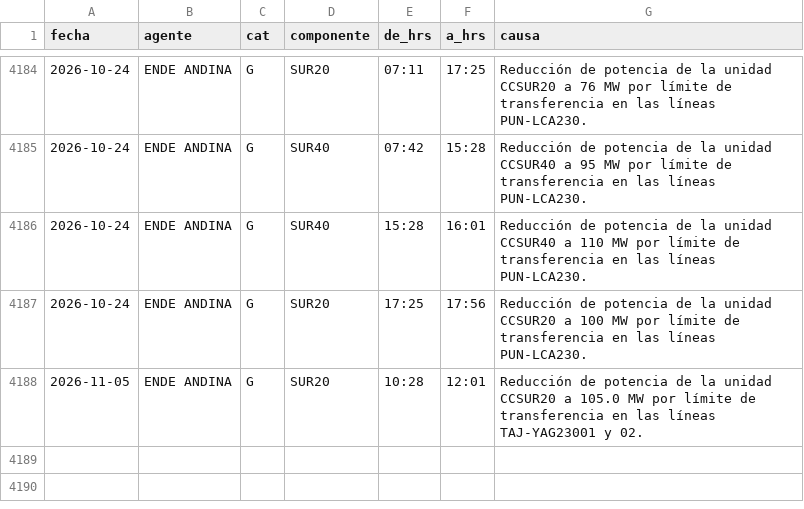
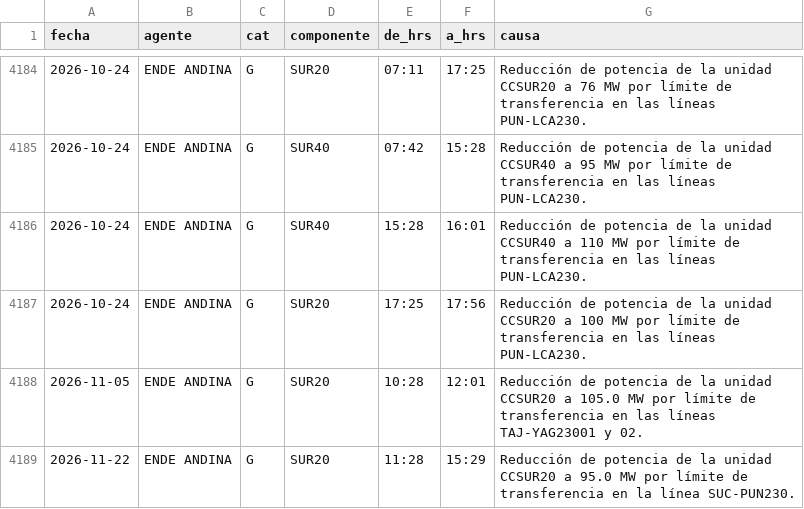
Before and after one commit to pr0nstar/despacho_de_carga, a CSV file: data/regimen_de_restriccion_por_transmision.csv, drawn as a sheet; only a part is shown, gaps mark what is left out.

```diff
--- a/data/regimen_de_restriccion_por_transmision.csv
+++ b/data/regimen_de_restriccion_por_transmision.csv
@@ -4188 +4188,2 @@ fecha,agente,cat,componente,de_hrs,a_hrs,causa
 2026-11-05,ENDE ANDINA,G,SUR20,10:28,12:01,Reducción de potencia de la unidad CCSUR20 a 105.0 MW por límite de transferencia en las líneas TAJ-YAG23001 y 02.
+2026-11-22,ENDE ANDINA,G,SUR20,11:28,15:29,Reducción de potencia de la unidad CCSUR20 a 95.0 MW por límite de transferencia en la línea SUC-PUN230.
```
Also changed, not shown: 6 other files.
